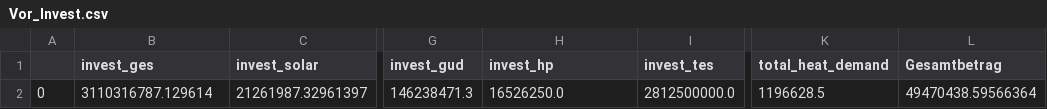
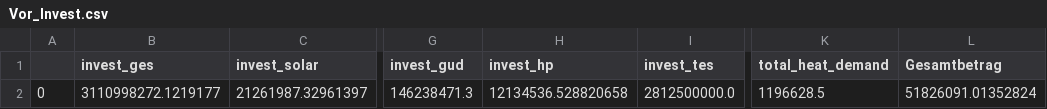
Before and after one commit to maltefritz/SWSH, a CSV file: Ergebnisse/Vorarbeit/Vor_Invest.csv, drawn as a sheet; only a part is shown, gaps mark what is left out; the diff names each change by its address in the sheet, - before the commit and + after, or states it on an @@ line.

```diff
--- a/Ergebnisse/Vorarbeit/Vor_Invest.csv
+++ b/Ergebnisse/Vorarbeit/Vor_Invest.csv
-B2 (invest_ges): 3110316787.129614
+B2 (invest_ges): 3110998272.1219177
-H2 (invest_hp): 16526250.0
+H2 (invest_hp): 12134536.528820658
-L2 (Gesamtbetrag): 49470438.59566364
+L2 (Gesamtbetrag): 51826091.01352824
```
Also changed, not shown: Ergebnisse/Vorarbeit/Vor_CO2.csv, 3 other files.
